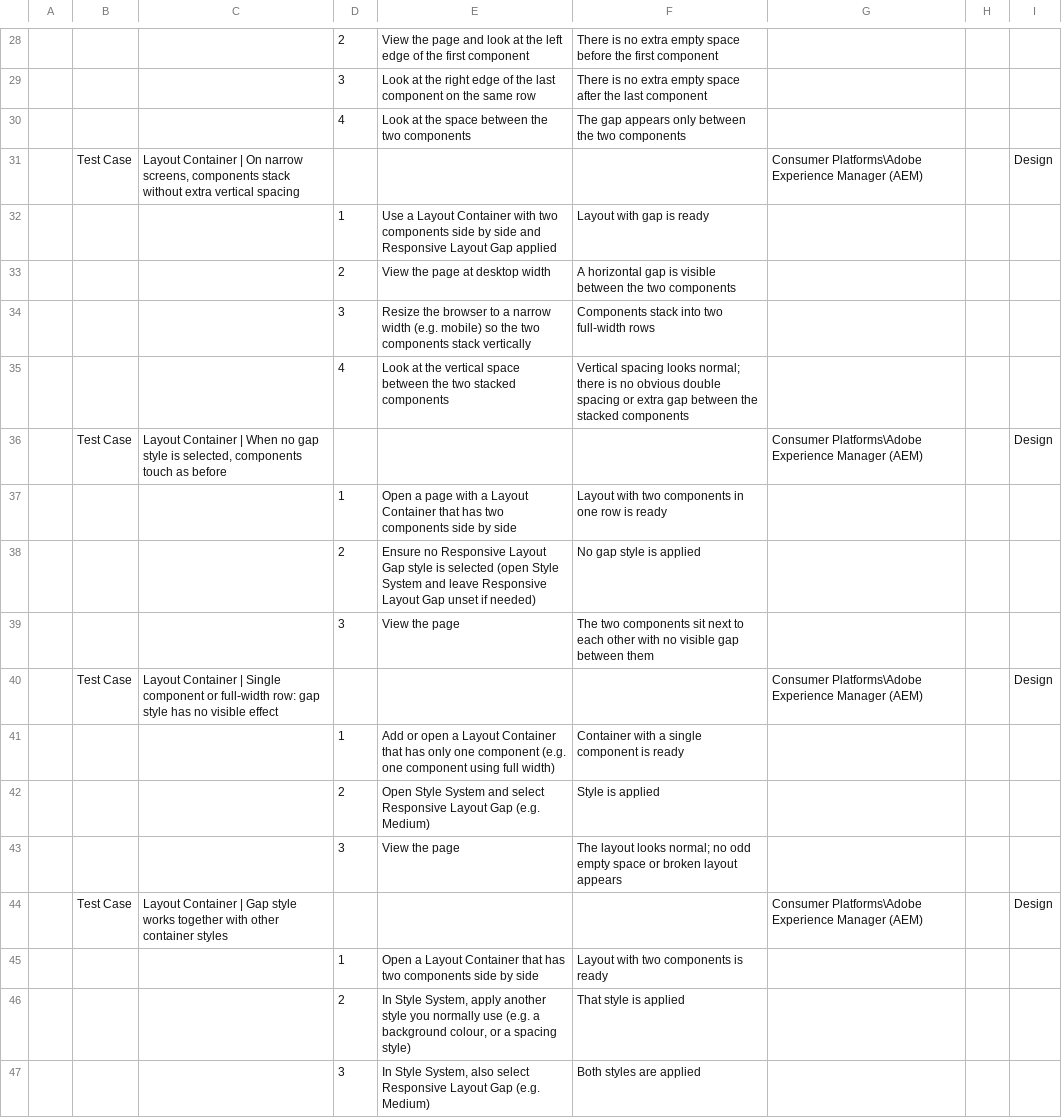
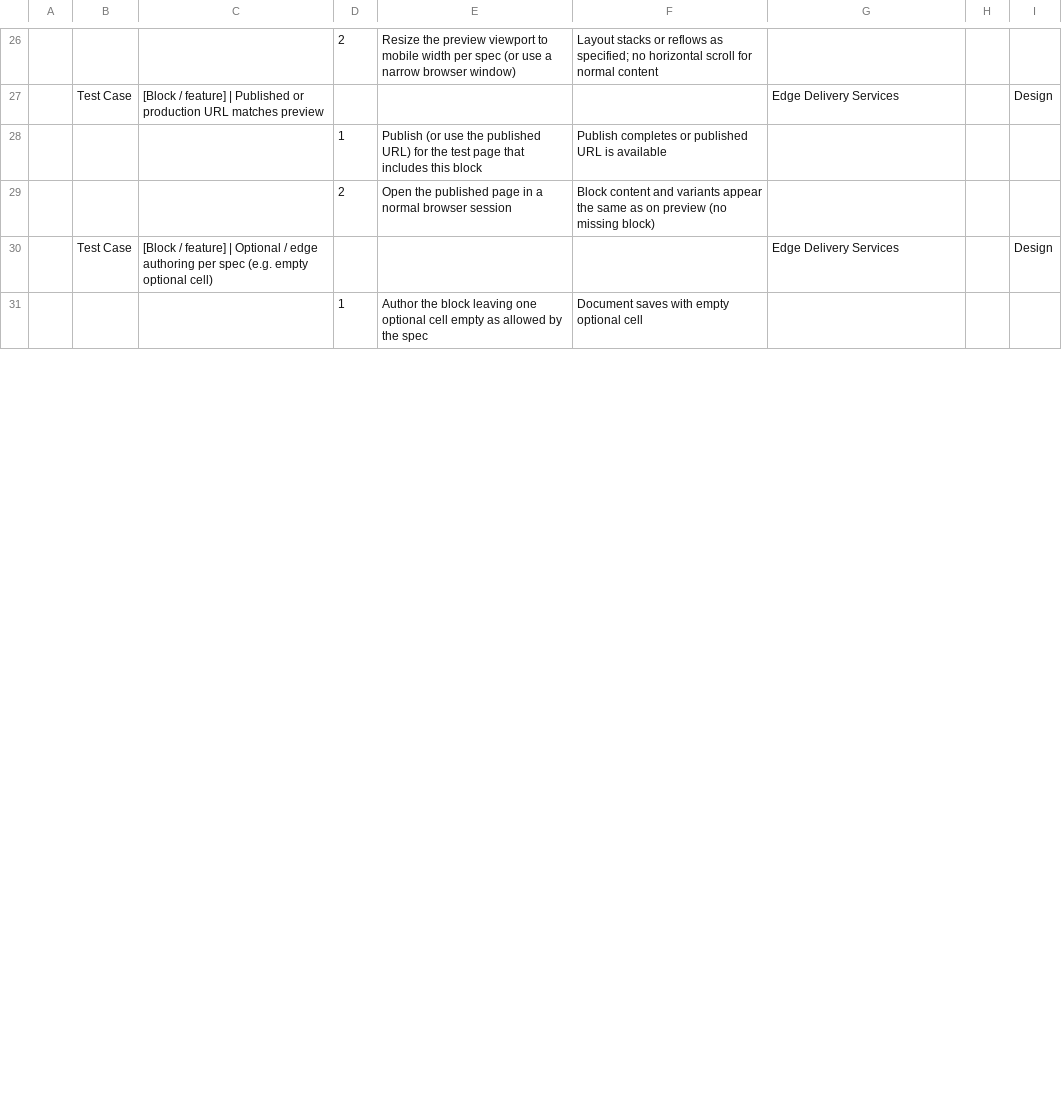
Before and after one commit to mariorodriguez-creator/nitroblocks, a CSV file: .specify/templates/testcases.csv, drawn as a sheet; only a part is shown, gaps mark what is left out; removed rows and columns are numbered as before the commit, all else as after; the diff covers the shown part only; the diff names each change by its address in the sheet, - before the commit and + after, or states it on an @@ line.

Commit message:
Refactor EDS documentation and skills
- Updated AGENTS.md to clarify EDS-specific skills and added information about Block CSS conventions.
- Removed obsolete create-component skill files, including REFERENCE.md, SKILL.md, and associated scripts.
- Enhanced the EDS documentation structure for better clarity and usability.
- Consolidated authoring guide generation for EDS blocks in speckit-document skill.

```diff
--- a/.specify/templates/testcases.csv
+++ b/.specify/templates/testcases.csv
-E26: View the page and look at the left edge of the first component
+E26: Resize the preview viewport to mobile width per spec (or use a narrow browser window)
-F26: There is no extra empty space before the first component
+F26: Layout stacks or reflows as specified; no horizontal scroll for normal content
-row 29:  |  |  | 3 | Look at the right edge of the last component on the same row | There is no extra empty space after the last component
-row 30:  |  |  | 4 | Look at the space between the two components | The gap appears only between the two components
-C27: Layout Container | On narrow screens, components stack without extra vertical spacing
+C27: [Block / feature] | Published or production URL matches preview
-G27: Consumer Platforms\Adobe Experience Manager (AEM)
+G27: Edge Delivery Services
-E28: Use a Layout Container with two components side by side and Responsive Layout Gap applied
+E28: Publish (or use the published URL) for the test page that includes this block
-F28: Layout with gap is ready
+F28: Publish completes or published URL is available
-E29: View the page at desktop width
+E29: Open the published page in a normal browser session
-F29: A horizontal gap is visible between the two components
+F29: Block content and variants appear the same as on preview (no missing block)
-row 34:  |  |  | 3 | Resize the browser to a narrow width (e.g. mobile) so the two components stack vertically | Components stack into two full-width rows
-row 35:  |  |  | 4 | Look at the vertical space between the two stacked components | Vertical spacing looks normal; there is no obvious double spacing or extra gap between the stacked components
-C30: Layout Container | When no gap style is selected, components touch as before
+C30: [Block / feature] | Optional / edge authoring per spec (e.g. empty optional cell)
-G30: Consumer Platforms\Adobe Experience Manager (AEM)
+G30: Edge Delivery Services
-row 37:  |  |  | 1 | Open a page with a Layout Container that has two components side by side | Layout with two components in one row is ready
-row 38:  |  |  | 2 | Ensure no Responsive Layout Gap style is selected (open Style System and leave Responsive Layout Gap unset if needed) | No gap style is applied
-row 39:  |  |  | 3 | View the page | The two components sit next to each other with no visible gap between them
-row 40:  | Test Case | Layout Container | Single component or full-width row: gap style has no visible effect |  |  |  | Consumer Platforms\Adobe Experience Manager (AEM) |  | Design
-row 41:  |  |  | 1 | Add or open a Layout Container that has only one component (e.g. one component using full width) | Container with a single component is ready
-row 42:  |  |  | 2 | Open Style System and select Responsive Layout Gap (e.g. Medium) | Style is applied
-row 43:  |  |  | 3 | View the page | The layout looks normal; no odd empty space or broken layout appears
-row 44:  | Test Case | Layout Container | Gap style works together with other container styles |  |  |  | Consumer Platforms\Adobe Experience Manager (AEM) |  | Design
-E31: Open a Layout Container that has two components side by side
+E31: Author the block leaving one optional cell empty as allowed by the spec
-F31: Layout with two components is ready
+F31: Document saves with empty optional cell
-row 46:  |  |  | 2 | In Style System, apply another style you normally use (e.g. a background colour, or a spacing style) | That style is applied
-row 47:  |  |  | 3 | In Style System, also select Responsive Layout Gap (e.g. Medium) | Both styles are applied
```
Also changed, not shown: 4 added rows, 19 removed rows and 24 edited cells elsewhere in this file, 31 other files.
